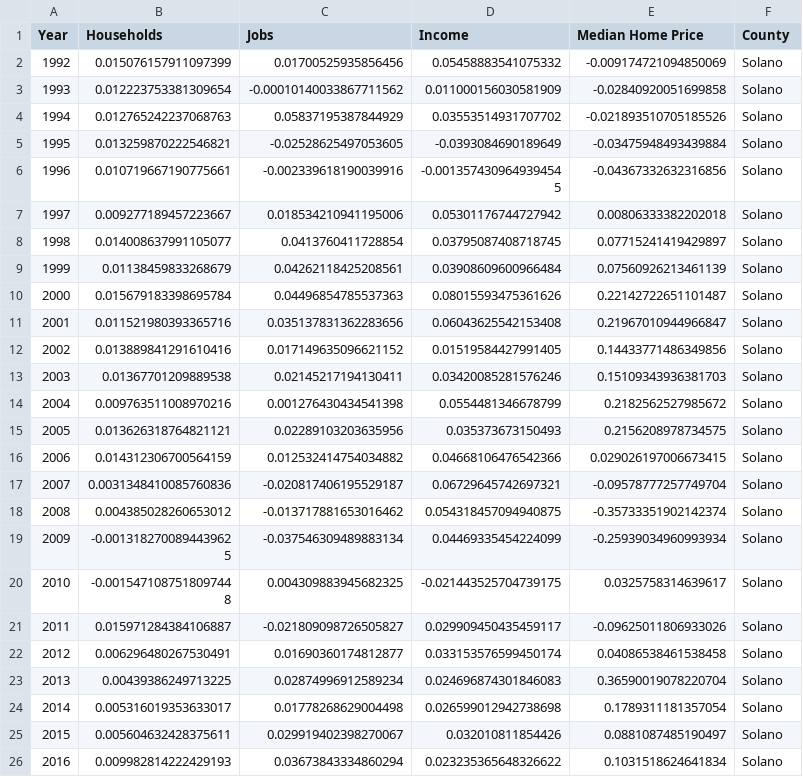
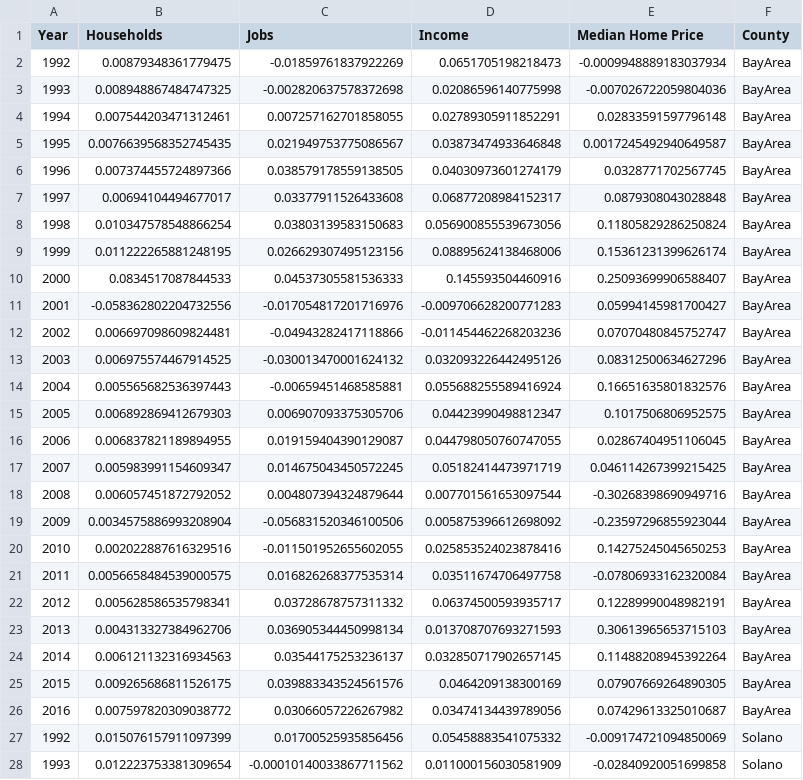
Before and after one commit to Niyatihd/BC-Project3, a CSV file: resources/HistoricalData/CountyLevelSummary_PctChange.csv, drawn as a sheet; only a part is shown; the shorter side is filled out with more unchanged rows.

Commit message:
Bay Area Percent Change1

```diff
--- a/resources/HistoricalData/CountyLevelSummary_PctChange.csv
+++ b/resources/HistoricalData/CountyLevelSummary_PctChange.csv
@@ -1,2 +1,27 @@
 Year,Households,Jobs,Income,Median Home Price,County
+1992,0.00879348361779475,-0.01859761837922269,0.0651705198218473,-0.0009948889183037934,BayArea
+1993,0.008948867484747325,-0.002820637578372698,0.02086596140775998,-0.007026722059804036,BayArea
+1994,0.007544203471312461,0.007257162701858055,0.02789305911852291,0.02833591597796148,BayArea
+1995,0.0076639568352745435,0.021949753775086567,0.03873474933646848,0.0017245492940649587,BayArea
+1996,0.007374455724897366,0.038579178559138505,0.04030973601274179,0.0328771702567745,BayArea
+1997,0.00694104494677017,0.03377911526433608,0.06877208984152317,0.0879308043028848,BayArea
+1998,0.010347578548866254,0.03803139583150683,0.056900855539673056,0.11805829286250824,BayArea
+1999,0.011222265881248195,0.026629307495123156,0.08895624138468006,0.15361231399626174,BayArea
+2000,0.0834517087844533,0.04537305581536333,0.145593504460916,0.25093699906588407,BayArea
+2001,-0.058362802204732556,-0.017054817201716976,-0.009706628200771283,0.05994145981700427,BayArea
+2002,0.006697098609824481,-0.04943282417118866,-0.011454462268203236,0.07070480845752747,BayArea
+2003,0.006975574467914525,-0.030013470001624132,0.032093226442495126,0.08312500634627296,BayArea
+2004,0.005565682536397443,-0.00659451468585881,0.055688255589416924,0.16651635801832576,BayArea
+2005,0.006892869412679303,0.006907093375305706,0.04423990498812347,0.1017506806952575,BayArea
+2006,0.006837821189894955,0.019159404390129087,0.044798050760747055,0.02867404951106045,BayArea
+2007,0.005983991154609347,0.014675043450572245,0.05182414473971719,0.046114267399215425,BayArea
+2008,0.006057451872792052,0.004807394324879644,0.007701561653097544,-0.30268398690949716,BayArea
+2009,0.0034575886993208904,-0.056831520346100506,0.005875396612698092,-0.23597296855923044,BayArea
+2010,0.002022887616329516,-0.011501952655602055,0.025853524023878416,0.14275245045650253,BayArea
+2011,0.0056658484539000575,0.016826268377535314,0.03511674706497758,-0.07806933162320084,BayArea
+2012,0.005628586535798341,0.03728678757311332,0.06374500593935717,0.12289990048982191,BayArea
+2013,0.004313327384962706,0.036905344450998134,0.013708707693271593,0.30613965653715103,BayArea
+2014,0.006121132316934563,0.03544175253236137,0.032850717902657145,0.11488208945392264,BayArea
+2015,0.009265686811526175,0.039883343524561576,0.0464209138300169,0.07907669264890305,BayArea
+2016,0.007597820309038772,0.03066057226267982,0.03474134439789056,0.07429613325010687,BayArea
 1992,0.015076157911097399,0.01700525935856456,0.05458883541075332,-0.009174721094850069,Solano
```
Also changed, not shown: 3 other files.
